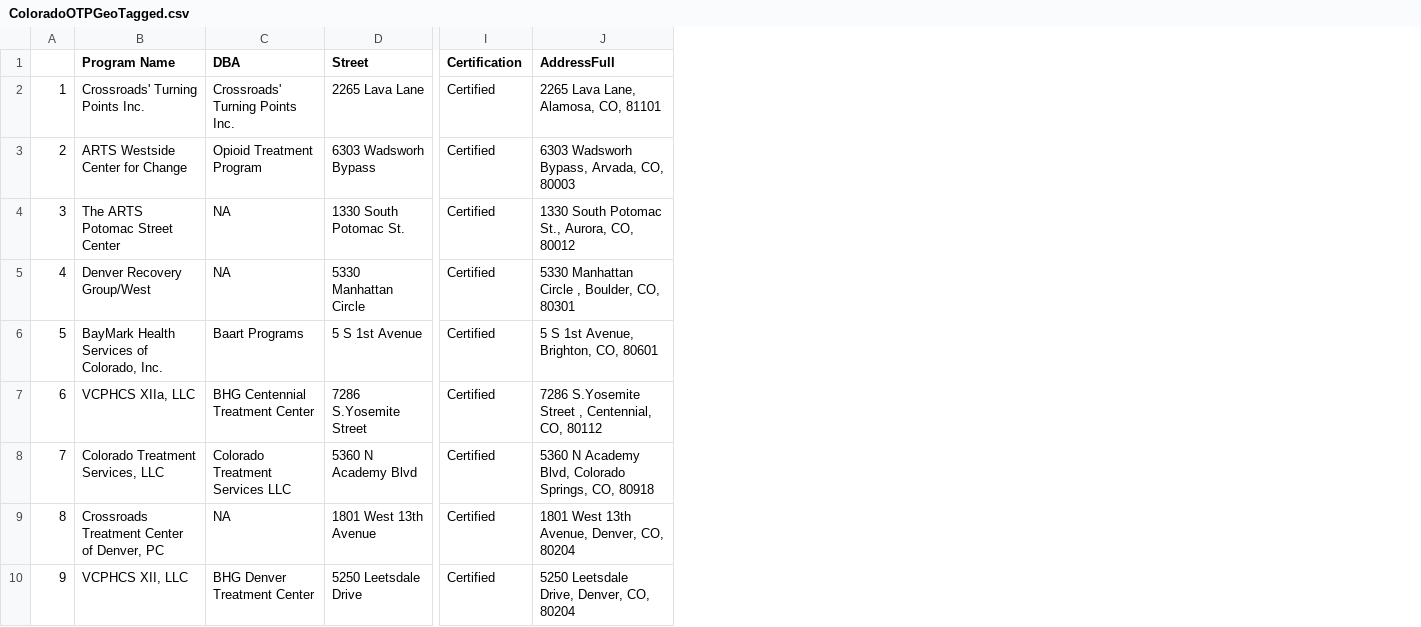
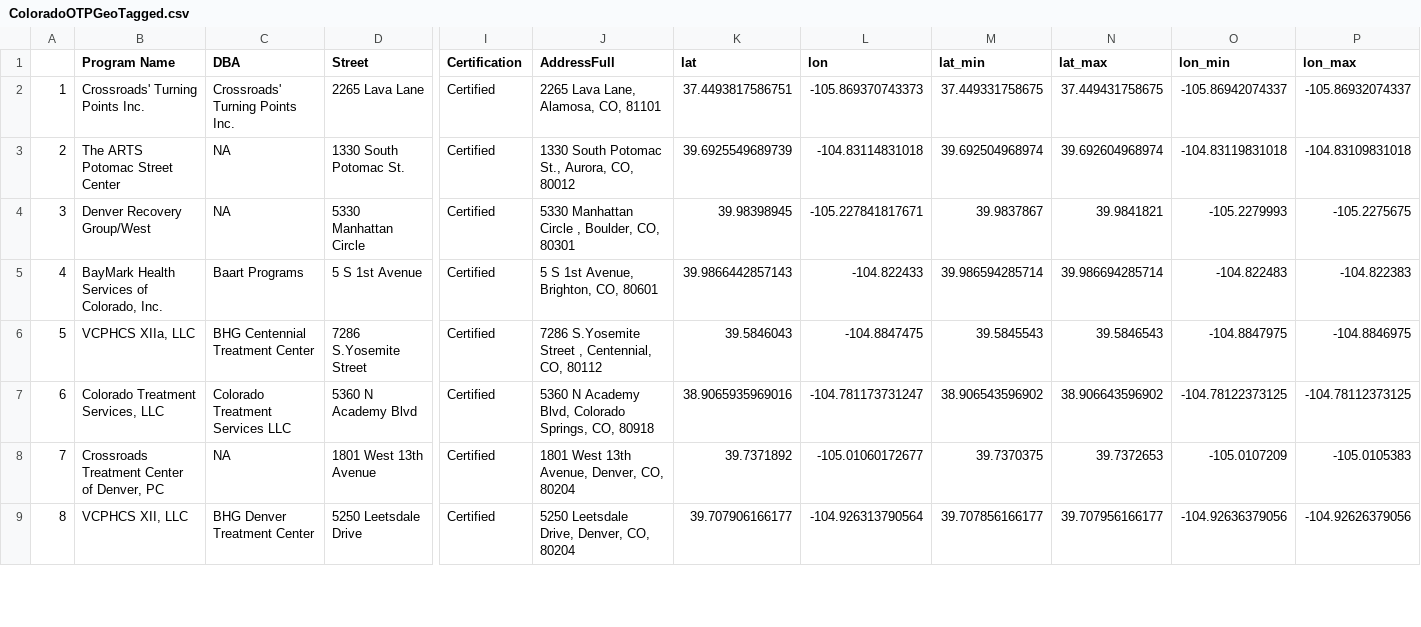
Before and after one commit to bkerly/OpioidProvders, a CSV file: ColoradoOTPGeoTagged.csv, drawn as a sheet; only a part is shown, gaps mark what is left out; addresses are those after the commit; the diff covers the shown part only; the diff names each change by its address in the sheet, - before the commit and + after, or states it on an @@ line.

Commit message:
Uploading Steve's New Location Optimizer
- Fixed Geocoder.r so it will actually tag all the OTP sites and output a csv
- Updated ColoradoOTPGeoTagged.csv with the new output from Geocoder.R
- Uploaded Service Locations Optimizer2.R (formerly "ServiceLocations2"
- Changed Service Locations Optimizer2.R so it optimizes OTP locations instead of DATA providers.

```diff
--- a/ColoradoOTPGeoTagged.csv
+++ b/ColoradoOTPGeoTagged.csv
+column K (lat), rows 2-9: 37.4493817586751 | 39.6925549689739 | 39.98398945 | 39.9866442857143 | 39.5846043 | 38.9065935969016 | 39.7371892 | 39.707906166177
+column L (lon), rows 2-9: -105.869370743373 | -104.83114831018 | -105.227841817671 | -104.822433 | -104.8847475 | -104.781173731247 | -105.01060172677 | -104.926313790564
+column M (lat_min), rows 2-9: 37.449331758675 | 39.692504968974 | 39.9837867 | 39.986594285714 | 39.5845543 | 38.906543596902 | 39.7370375 | 39.707856166177
+column N (lat_max), rows 2-9: 37.449431758675 | 39.692604968974 | 39.9841821 | 39.986694285714 | 39.5846543 | 38.906643596902 | 39.7372653 | 39.707956166177
+column O (lon_min), rows 2-9: -105.86942074337 | -104.83119831018 | -105.2279993 | -104.822483 | -104.8847975 | -104.78122373125 | -105.0107209 | -104.92636379056
+column P (lon_max), rows 2-9: -105.86932074337 | -104.83109831018 | -105.2275675 | -104.822383 | -104.8846975 | -104.78112373125 | -105.0105383 | -104.92626379056
@@ row 3 moved to row 23: 22 @@
@@ column A renumbered between rows 3 and 22 @@
```
Also changed, not shown: 3 moved rows elsewhere in this file, 3 other files.
